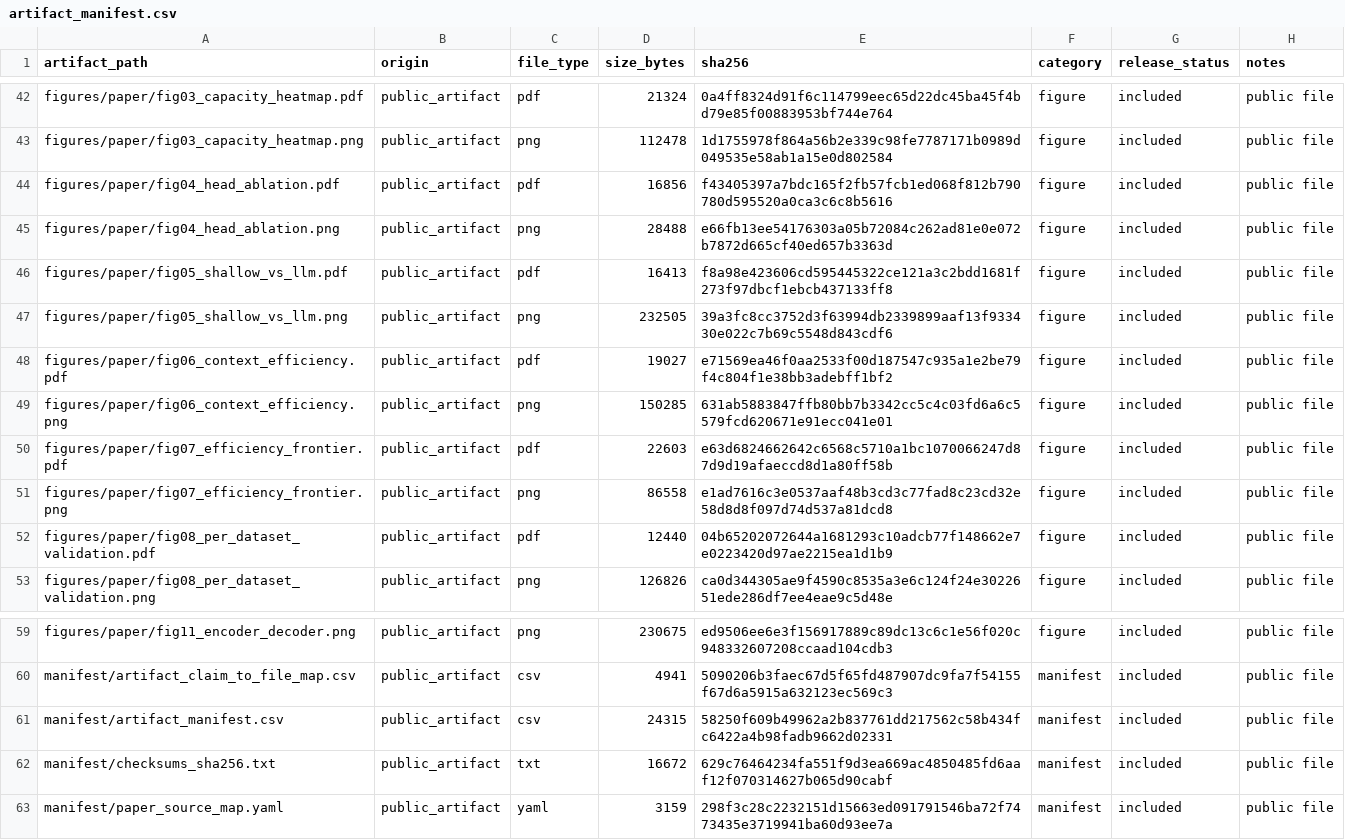
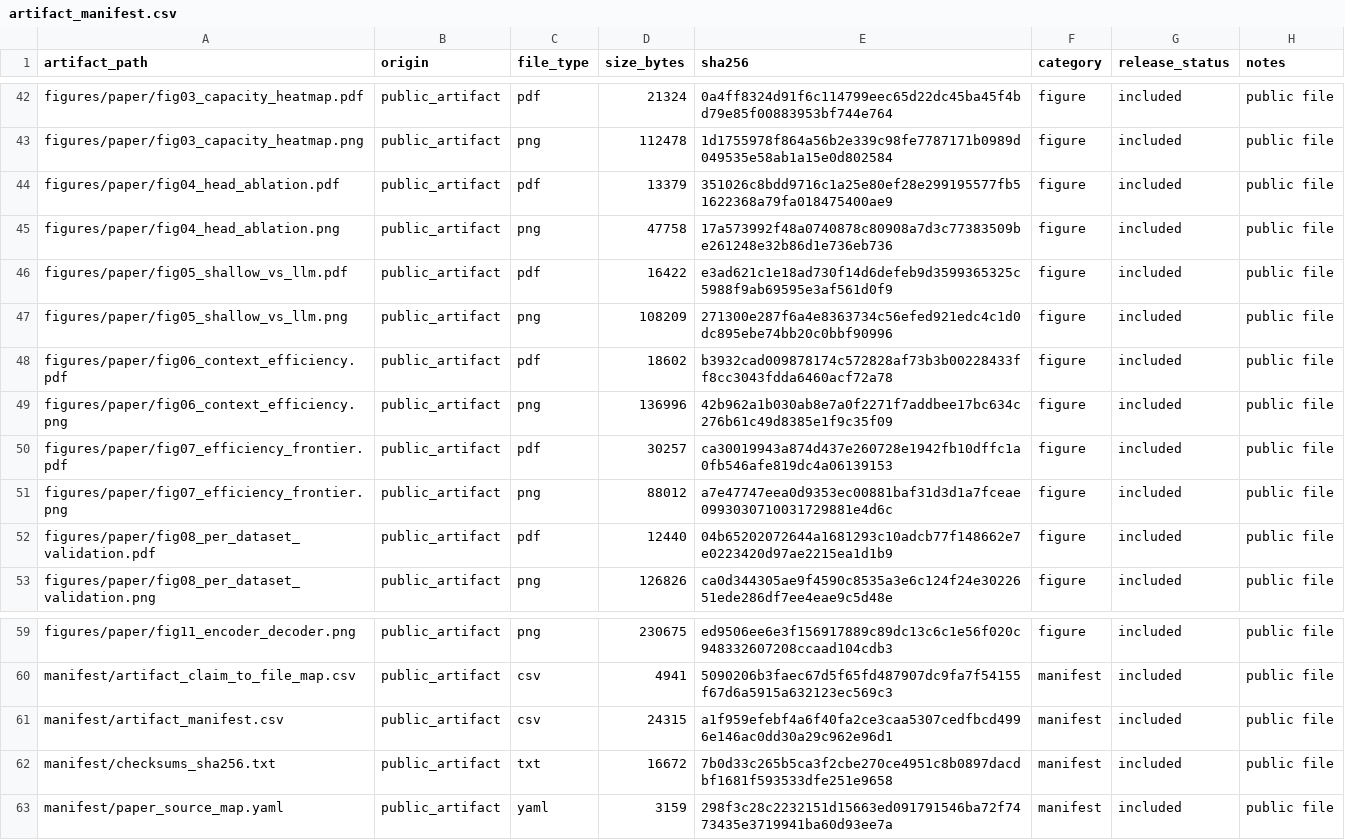
Before and after one commit to artifact-review-infocom2027/sequence-construction-nids-artifact, a CSV file: manifest/artifact_manifest.csv, drawn as a sheet; only a part is shown, gaps mark what is left out.

```diff
--- a/manifest/artifact_manifest.csv
+++ b/manifest/artifact_manifest.csv
@@ -43,10 +43,10 @@ figures/paper/fig03_capacity_heatmap.pdf,public_artifact,pdf,21324,0a4ff8324d91f
 figures/paper/fig03_capacity_heatmap.png,public_artifact,png,112478,1d1755978f864a56b2e339c98fe7787171b0989d049535e58ab1a15e0d802584,figure,included,public file
-figures/paper/fig04_head_ablation.pdf,public_artifact,pdf,16856,f43405397a7bdc165f2fb57fcb1ed068f812b790780d595520a0ca3c6c8b5616,figure,included,public file
-figures/paper/fig04_head_ablation.png,public_artifact,png,28488,e66fb13ee54176303a05b72084c262ad81e0e072b7872d665cf40ed657b3363d,figure,included,public file
-figures/paper/fig05_shallow_vs_llm.pdf,public_artifact,pdf,16413,f8a98e423606cd595445322ce121a3c2bdd1681f273f97dbcf1ebcb437133ff8,figure,included,public file
-figures/paper/fig05_shallow_vs_llm.png,public_artifact,png,232505,39a3fc8cc3752d3f63994db2339899aaf13f933430e022c7b69c5548d843cdf6,figure,included,public file
-figures/paper/fig06_context_efficiency.pdf,public_artifact,pdf,19027,e71569ea46f0aa2533f00d187547c935a1e2be79f4c804f1e38bb3adebff1bf2,figure,included,public file
-figures/paper/fig06_context_efficiency.png,public_artifact,png,150285,631ab5883847ffb80bb7b3342cc5c4c03fd6a6c5579fcd620671e91ecc041e01,figure,included,public file
-figures/paper/fig07_efficiency_frontier.pdf,public_artifact,pdf,22603,e63d6824662642c6568c5710a1bc1070066247d87d9d19afaeccd8d1a80ff58b,figure,included,public file
-figures/paper/fig07_efficiency_frontier.png,public_artifact,png,86558,e1ad7616c3e0537aaf48b3cd3c77fad8c23cd32e58d8d8f097d74d537a81dcd8,figure,included,public file
+figures/paper/fig04_head_ablation.pdf,public_artifact,pdf,13379,351026c8bdd9716c1a25e80ef28e299195577fb51622368a79fa018475400ae9,figure,included,public file
+figures/paper/fig04_head_ablation.png,public_artifact,png,47758,17a573992f48a0740878c80908a7d3c77383509be261248e32b86d1e736eb736,figure,included,public file
+figures/paper/fig05_shallow_vs_llm.pdf,public_artifact,pdf,16422,e3ad621c1e18ad730f14d6defeb9d3599365325c5988f9ab69595e3af561d0f9,figure,included,public file
+figures/paper/fig05_shallow_vs_llm.png,public_artifact,png,108209,271300e287f6a4e8363734c56efed921edc4c1d0dc895ebe74bb20c0bbf90996,figure,included,public file
+figures/paper/fig06_context_efficiency.pdf,public_artifact,pdf,18602,b3932cad009878174c572828af73b3b00228433ff8cc3043fdda6460acf72a78,figure,included,public file
+figures/paper/fig06_context_efficiency.png,public_artifact,png,136996,42b962a1b030ab8e7a0f2271f7addbee17bc634c276b61c49d8385e1f9c35f09,figure,included,public file
+figures/paper/fig07_efficiency_frontier.pdf,public_artifact,pdf,30257,ca30019943a874d437e260728e1942fb10dffc1a0fb546afe819dc4a06139153,figure,included,public file
+figures/paper/fig07_efficiency_frontier.png,public_artifact,png,88012,a7e47747eea0d9353ec00881baf31d3d1a7fceae0993030710031729881e4d6c,figure,included,public file
 figures/paper/fig08_per_dataset_validation.pdf,public_artifact,pdf,12440,04b65202072644a1681293c10adcb77f148662e7e0223420d97ae2215ea1d1b9,figure,included,public file
@@ -60,4 +60,4 @@ figures/paper/fig11_encoder_decoder.png,public_artifact,png,230675,ed9506ee6e3f1
 manifest/artifact_claim_to_file_map.csv,public_artifact,csv,4941,5090206b3faec67d5f65fd487907dc9fa7f54155f67d6a5915a632123ec569c3,manifest,included,public file
-manifest/artifact_manifest.csv,public_artifact,csv,24315,58250f609b49962a2b837761dd217562c58b434fc6422a4b98fadb9662d02331,manifest,included,public file
-manifest/checksums_sha256.txt,public_artifact,txt,16672,629c76464234fa551f9d3ea669ac4850485fd6aaf12f070314627b065d90cabf,manifest,included,public file
+manifest/artifact_manifest.csv,public_artifact,csv,24315,a1f959efebf4a6f40fa2ce3caa5307cedfbcd4996e146ac0dd30a29c962e96d1,manifest,included,public file
+manifest/checksums_sha256.txt,public_artifact,txt,16672,7b0d33c265b5ca3f2cbe270ce4951c8b0897dacdbf1681f593533dfe251e9658,manifest,included,public file
 manifest/paper_source_map.yaml,public_artifact,yaml,3159,298f3c28c2232151d15663ed091791546ba72f7473435e3719941ba60d93ee7a,manifest,included,public file
```
Also changed, not shown: 9 other files.
